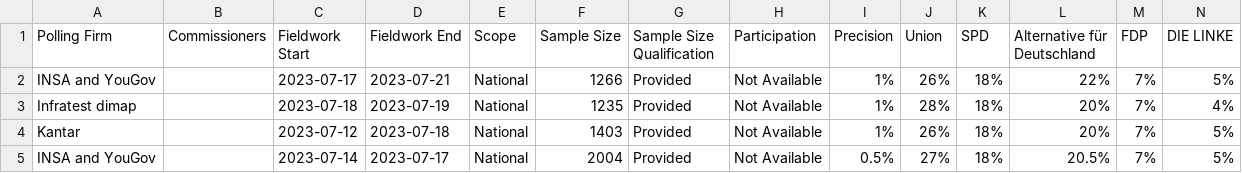
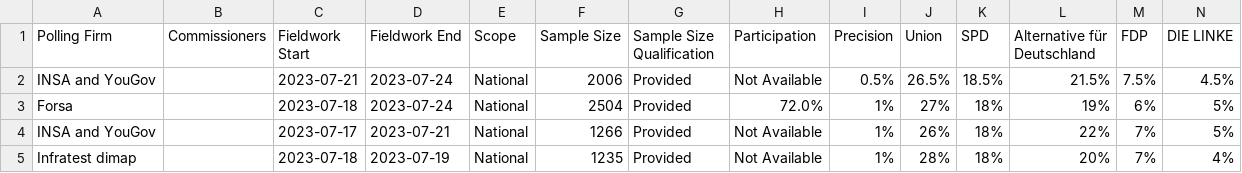
Before and after one commit to michalskop/europeelects, a CSV file: data_original/de.csv, drawn as a sheet; only a part is shown; the shorter side is filled out with more unchanged rows; rows hold the shown columns only; the diff names each change by its address in the sheet, - before the commit and + after, or states it on an @@ line.

```diff
--- a/data_original/de.csv
+++ b/data_original/de.csv
+row 2: INSA and YouGov |  | 2023-07-21 | 2023-07-24 | National | 2006 | Provided | Not Available | 0.5% | 26.5% | 18.5% | 21.5% | 7.5% | 4.5%
+row 3: Forsa |  | 2023-07-18 | 2023-07-24 | National | 2504 | Provided | 72.0% | 1% | 27% | 18% | 19% | 6% | 5%
```
Also changed, not shown: data_original/hu.csv, data_original/it.csv.
